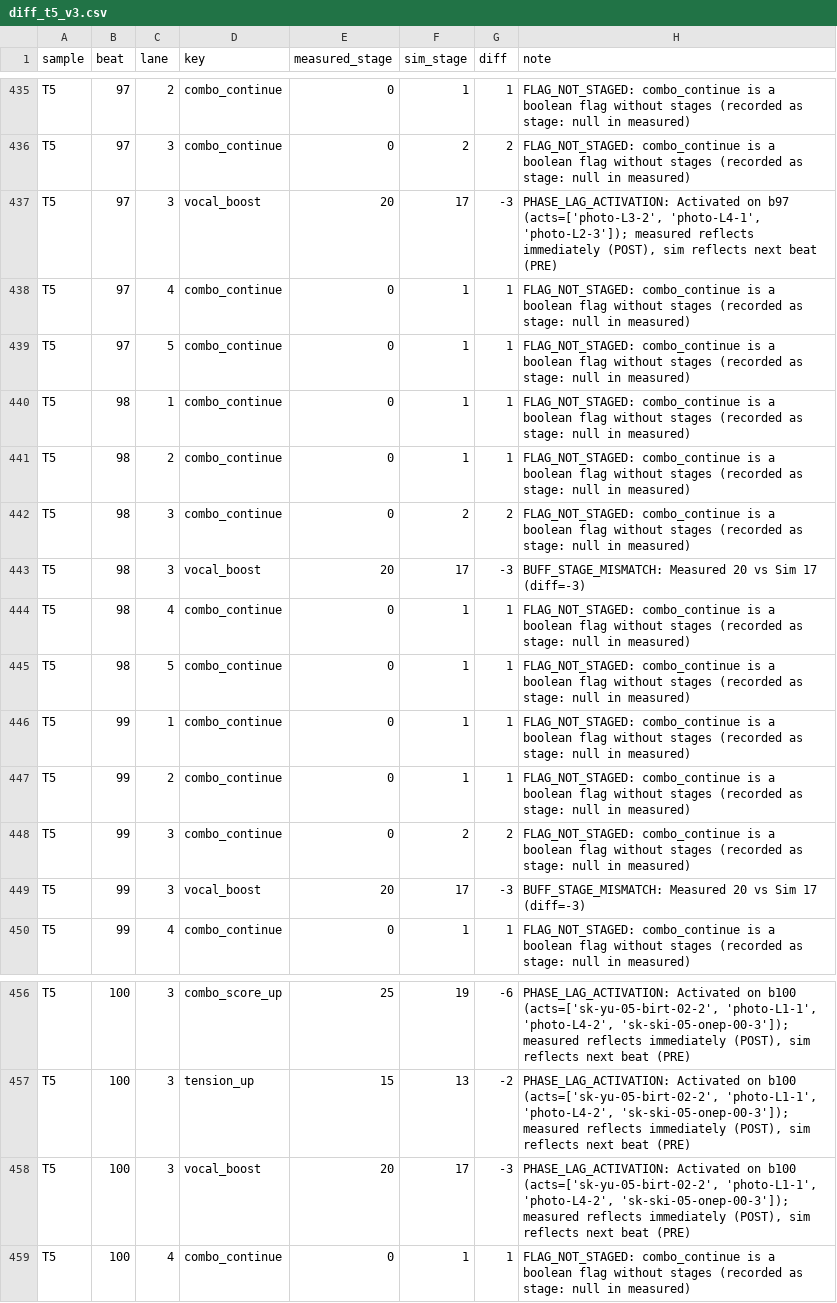
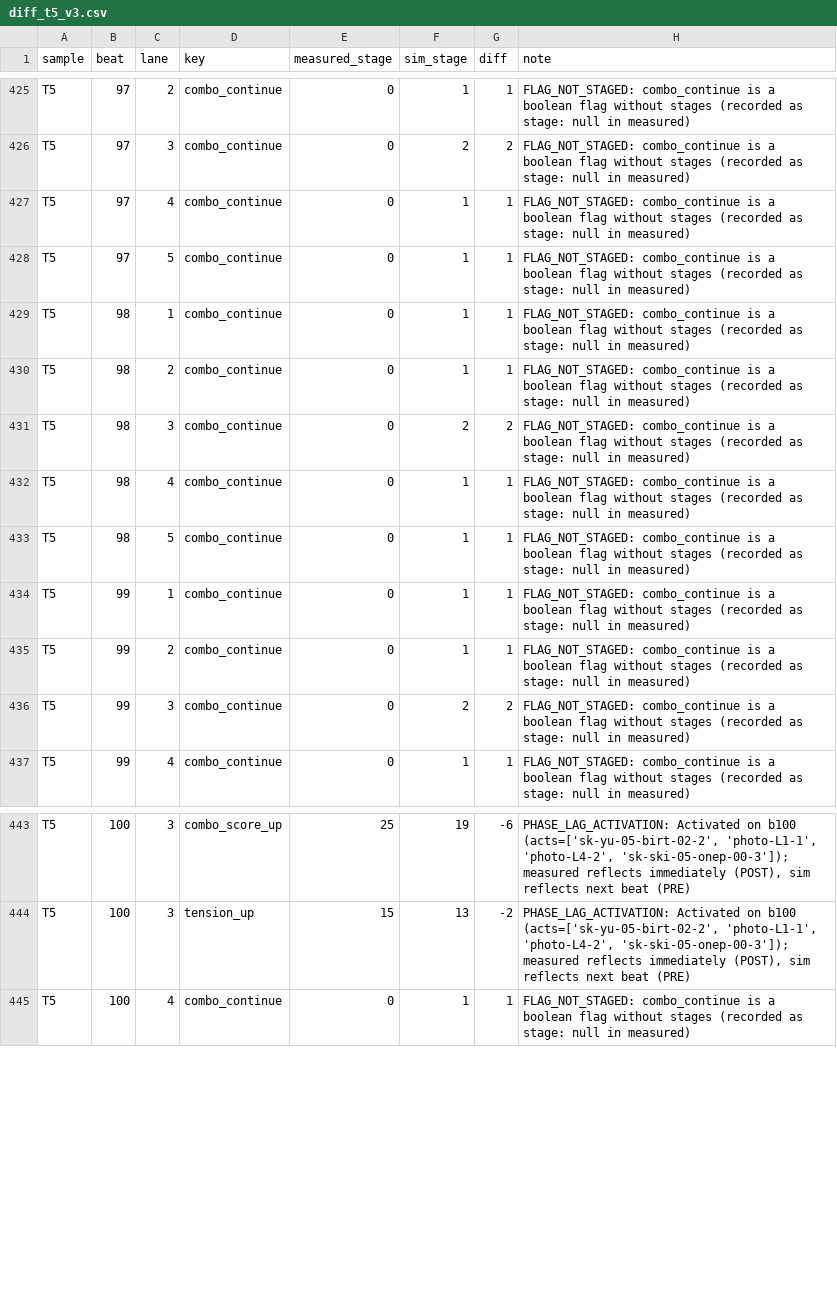
Before and after one commit to ucalis-uma/aipla-simulator, a CSV file: research/25_buff_audit/diff_t5_v3.csv, drawn as a sheet; only a part is shown, gaps mark what is left out; the diff covers the shown part only.

Commit message:
chore(audit): 14-E/14-F 適用後のバフスナップショット・diff 成果物を再生成（S1/S2/S3/T5）
research/25_buff_audit と research/17 の simトレース／diff を現行エンジンで再生成。一致率 S1 1623/1695=95.75%・S2 1227/1367=89.76%・S3 1530/1668=91.73%・T5 2689/3411。

残不一致は全て理由タグ付き: S1 は PHASE_LAG_ACTIVATION 72件のみ（DECAY_TIMING_LAG は 0件＝b136〜b143 の延長過剰は解消）、S3 は EXTREME_DISPLAY_VS_EFFECTIVE 85＋PHASE_LAG 53、S2 は PERSISTENT_SP_BUFF 74＋EXTREME_DISPLAY 36＋PHASE_LAG 30、T5 は combo_continue の FLAG_NOT_STAGED 653＋PHASE_LAG 69。BUFF_STAGE_MISMATCH / AMPLIFY_OR_OVERLAP / BUFF_MISSING は全サンプルで 0件。T5 L3 vocal_boost は b87/b91/b99 の実測20段を再現。

```diff
--- a/research/25_buff_audit/diff_t5_v3.csv
+++ b/research/25_buff_audit/diff_t5_v3.csv
@@ -436,3 +426,2 @@ T5,97,2,combo_continue,0,1,1,FLAG_NOT_STAGED: combo_continue is a boolean flag w
 T5,97,3,combo_continue,0,2,2,FLAG_NOT_STAGED: combo_continue is a boolean flag without stages (recorded as stage: null in measured)
-T5,97,3,vocal_boost,20,17,-3,"PHASE_LAG_ACTIVATION: Activated on b97 (acts=['photo-L3-2', 'photo-L4-1', 'photo-L2-3']); measured reflects immediately (POST), sim reflects next beat (PRE)"
 T5,97,4,combo_continue,0,1,1,FLAG_NOT_STAGED: combo_continue is a boolean flag without stages (recorded as stage: null in measured)
@@ -442,3 +431,2 @@ T5,98,2,combo_continue,0,1,1,FLAG_NOT_STAGED: combo_continue is a boolean flag w
 T5,98,3,combo_continue,0,2,2,FLAG_NOT_STAGED: combo_continue is a boolean flag without stages (recorded as stage: null in measured)
-T5,98,3,vocal_boost,20,17,-3,BUFF_STAGE_MISMATCH: Measured 20 vs Sim 17 (diff=-3)
 T5,98,4,combo_continue,0,1,1,FLAG_NOT_STAGED: combo_continue is a boolean flag without stages (recorded as stage: null in measured)
@@ -448,3 +436,2 @@ T5,99,2,combo_continue,0,1,1,FLAG_NOT_STAGED: combo_continue is a boolean flag w
 T5,99,3,combo_continue,0,2,2,FLAG_NOT_STAGED: combo_continue is a boolean flag without stages (recorded as stage: null in measured)
-T5,99,3,vocal_boost,20,17,-3,BUFF_STAGE_MISMATCH: Measured 20 vs Sim 17 (diff=-3)
 T5,99,4,combo_continue,0,1,1,FLAG_NOT_STAGED: combo_continue is a boolean flag without stages (recorded as stage: null in measured)
@@ -457,3 +444,2 @@ T5,100,3,combo_score_up,25,19,-6,"PHASE_LAG_ACTIVATION: Activated on b100 (acts=
 T5,100,3,tension_up,15,13,-2,"PHASE_LAG_ACTIVATION: Activated on b100 (acts=['sk-yu-05-birt-02-2', 'photo-L1-1', 'photo-L4-2', 'sk-ski-05-onep-00-3']); measured reflects immediately (POST), sim reflects next beat (PRE)"
-T5,100,3,vocal_boost,20,17,-3,"PHASE_LAG_ACTIVATION: Activated on b100 (acts=['sk-yu-05-birt-02-2', 'photo-L1-1', 'photo-L4-2', 'sk-ski-05-onep-00-3']); measured reflects immediately (POST), sim reflects next beat (PRE)"
 T5,100,4,combo_continue,0,1,1,FLAG_NOT_STAGED: combo_continue is a boolean flag without stages (recorded as stage: null in measured)
```
Also changed, not shown: 10 removed rows elsewhere in this file, 8 other files.
